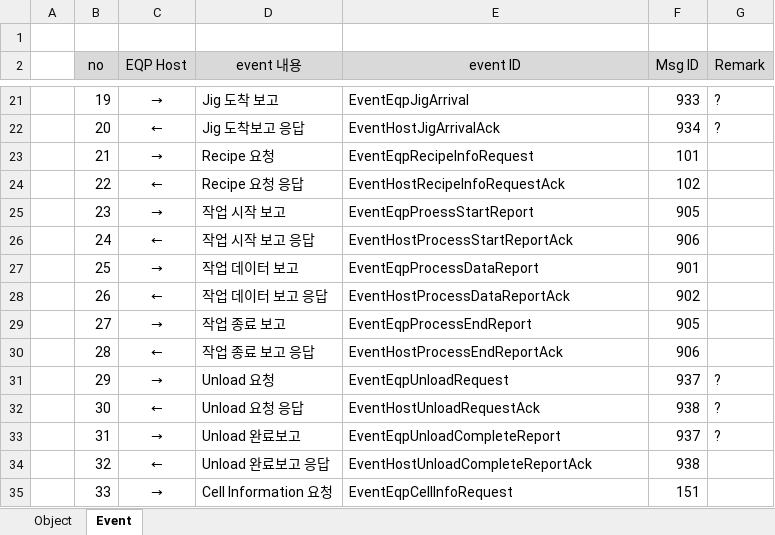
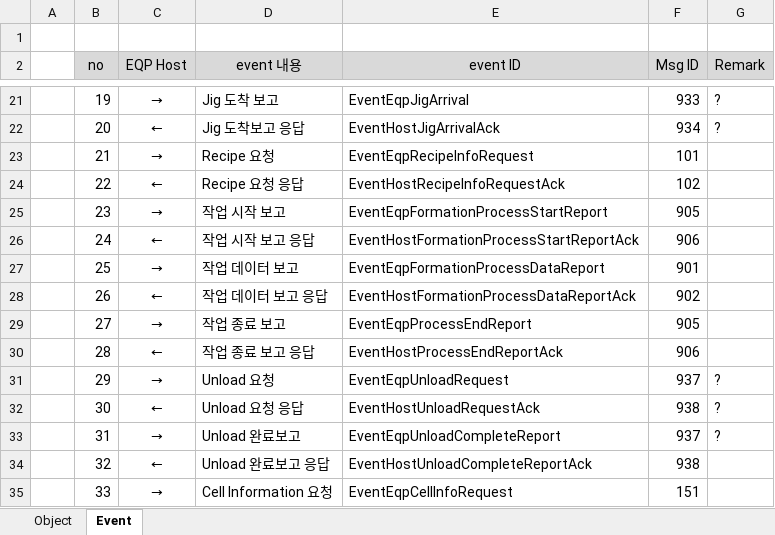
Before and after one commit to JinhoKim67/rest-sample-hmuw, an Excel workbook: docs/20251218_JIFO_Object_Event_설계.xlsx, sheet Event, drawn as a sheet; only a part is shown, gaps mark what is left out; values as stored, in another font and other column widths than the file's, no borders; the diff names each change by its address in the sheet, - before the commit and + after, or states it on an @@ line.

```diff
--- a/docs/20251218_JIFO_Object_Event_설계.xlsx (sheet Event)
+++ b/docs/20251218_JIFO_Object_Event_설계.xlsx (sheet Event)
-E25 (event ID): EventEqpProessStartReport
+E25 (event ID): EventEqpFormationProcessStartReport
-E26 (event ID): EventHostProcessStartReportAck
+E26 (event ID): EventHostFormationProcessStartReportAck
-E27 (event ID): EventEqpProcessDataReport
+E27 (event ID): EventEqpFormationProcessDataReport
-E28 (event ID): EventHostProcessDataReportAck
+E28 (event ID): EventHostFormationProcessDataReportAck
```
Also changed, not shown: 12 other files.
